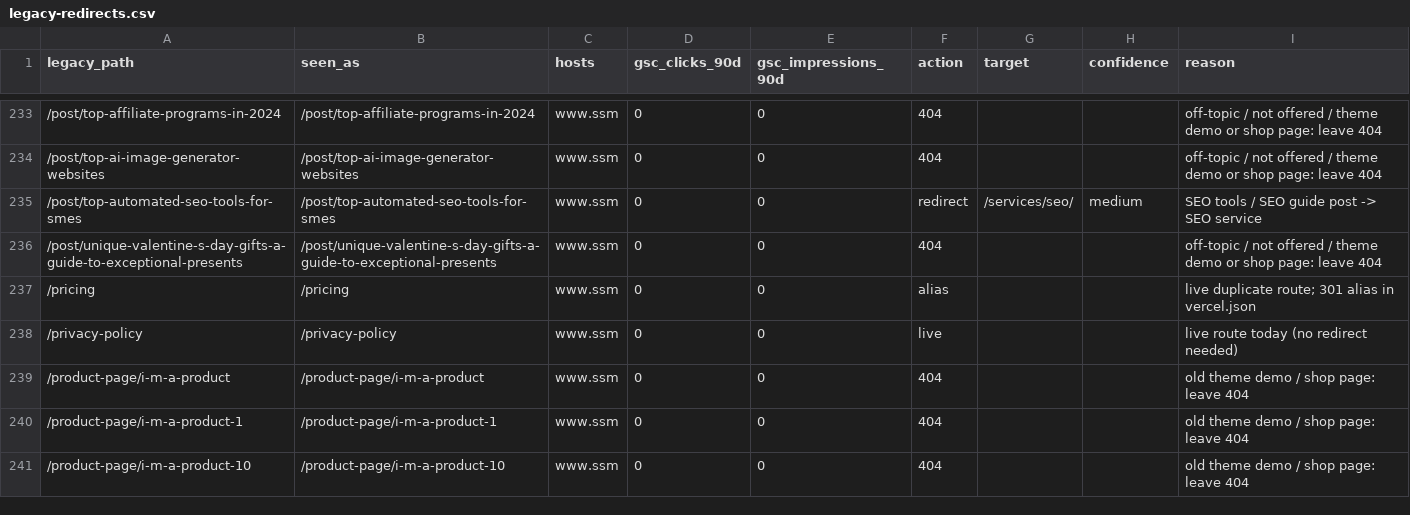
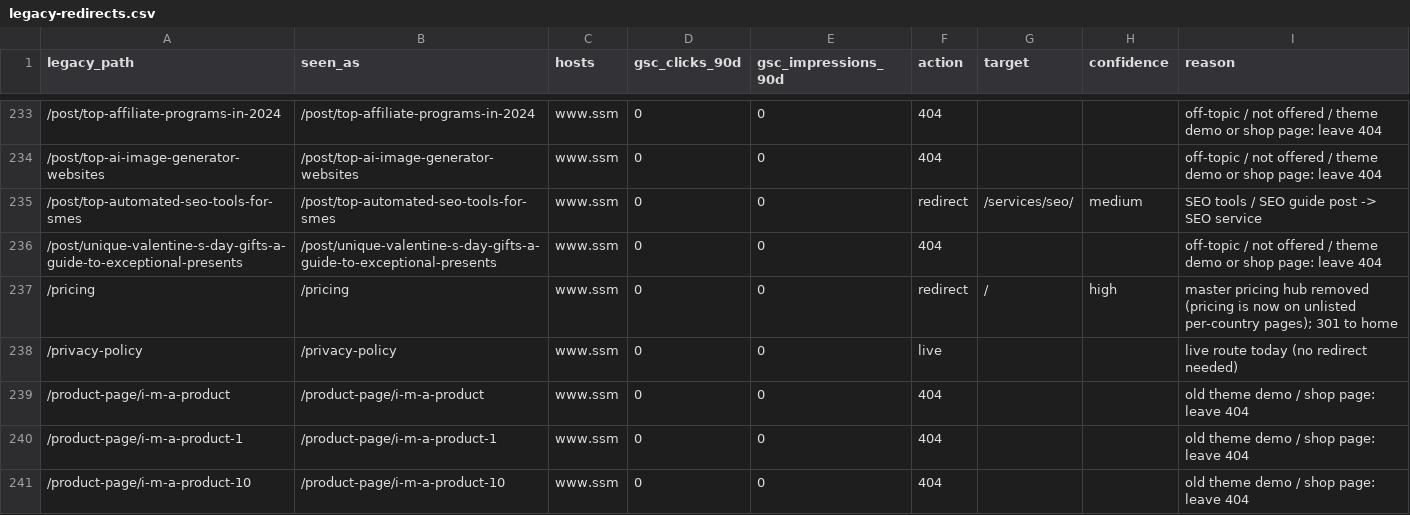
Before and after one commit to ssavvymedia/Static-Savvy-Media, a CSV file: scripts/seo/legacy-redirects.csv, drawn as a sheet; only a part is shown, gaps mark what is left out.

Commit message:
Split /pricing/ into 4 unlisted noindex country pricing pages; 301 /pricing to home; remove Pricing nav/footer link (#34)
Co-authored-by: ssavvymedia <298595817+ssavvymedia@users.noreply.github.com>

```diff
--- a/scripts/seo/legacy-redirects.csv
+++ b/scripts/seo/legacy-redirects.csv
@@ -236,3 +236,3 @@ legacy_path,seen_as,hosts,gsc_clicks_90d,gsc_impressions_90d,action,target,confi
 /post/unique-valentine-s-day-gifts-a-guide-to-exceptional-presents,/post/unique-valentine-s-day-gifts-a-guide-to-exceptional-presents,www.ssm,0,0,404,,,off-topic / not offered / theme demo or shop page: leave 404
-/pricing,/pricing,www.ssm,0,0,alias,,,live duplicate route; 301 alias in vercel.json
+/pricing,/pricing,www.ssm,0,0,redirect,/,high,master pricing hub removed (pricing is now on unlisted per-country pages); 301 to home
 /privacy-policy,/privacy-policy,www.ssm,0,0,live,,,live route today (no redirect needed)
```
Also changed, not shown: 15 other files.
